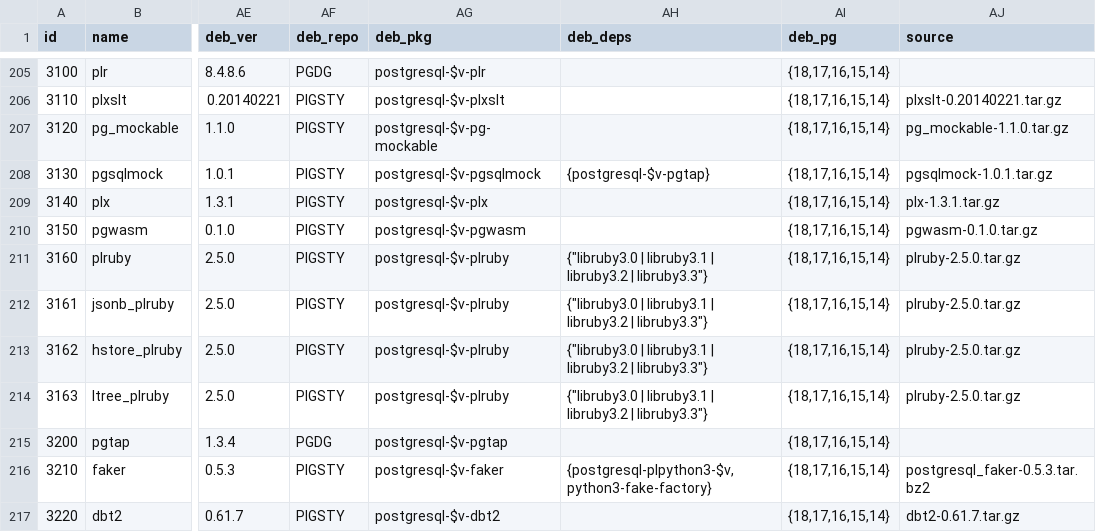
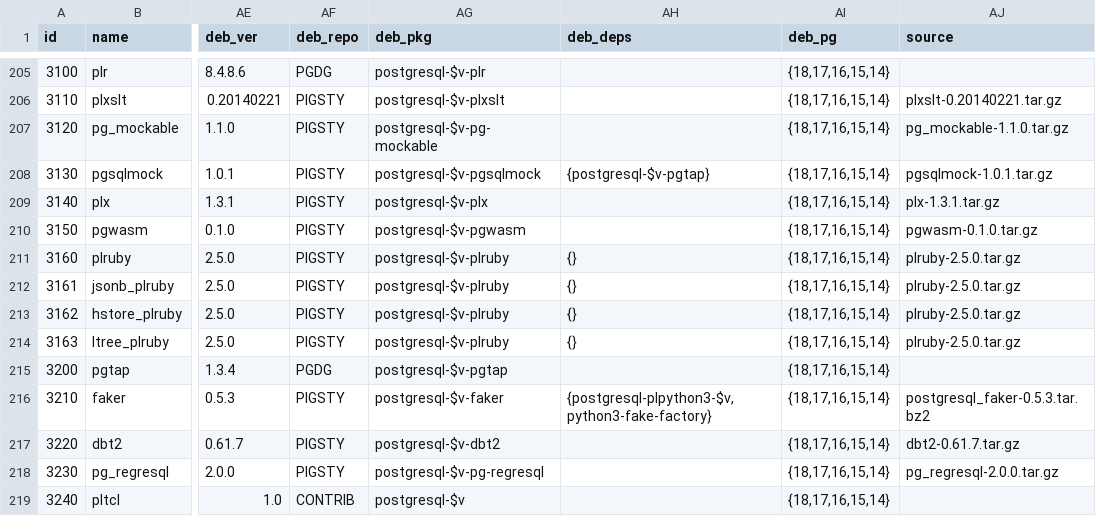
Before and after one commit to pgsty/pgext, a CSV file: db/extension.csv, drawn as a sheet; only a part is shown, gaps mark what is left out; the shorter side is filled out with more unchanged rows; the diff names each change by its address in the sheet, - before the commit and + after, or states it on an @@ line.

```diff
--- a/db/extension.csv
+++ b/db/extension.csv
-AH211:AH214 (deb_deps): {"libruby3.0 | libruby3.1 | libruby3.2 | libruby3.3"}
+AH211:AH214 (deb_deps): {}
```
Also changed, not shown: 52 other files.
